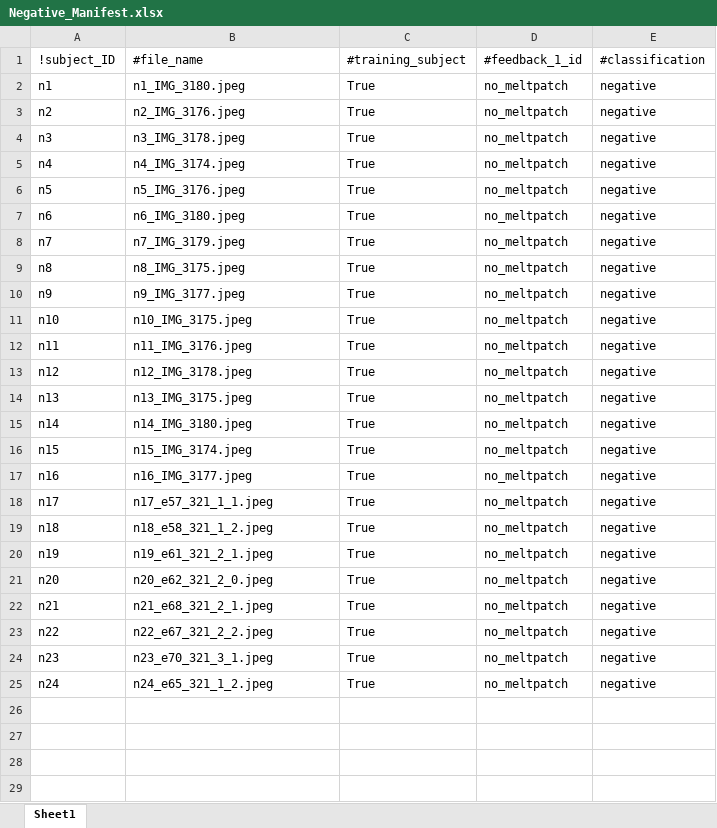
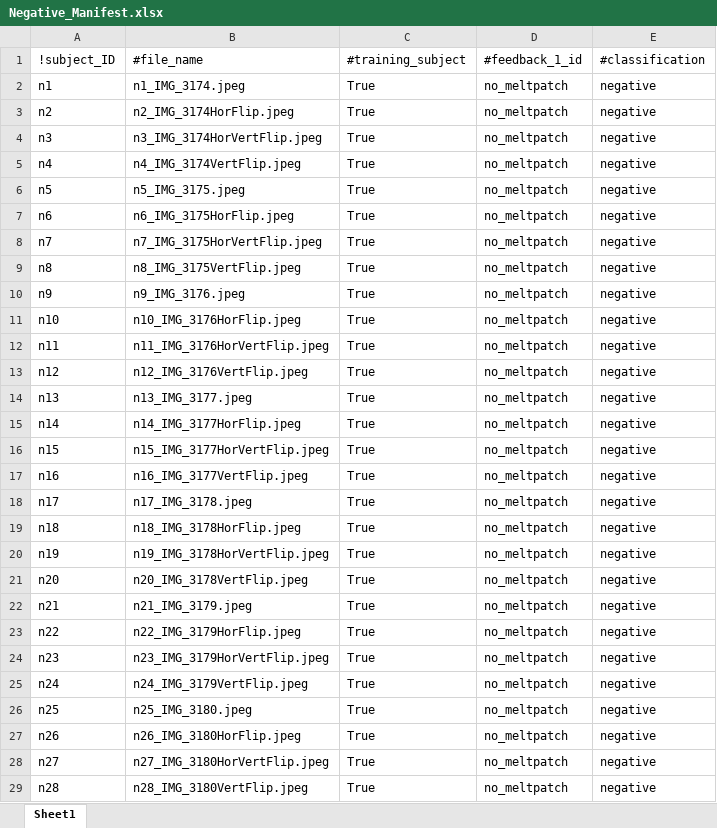
Before and after one commit to d-kessler/Macro-Citizen-Science, an Excel workbook: manifests/Negative_Manifest.xlsx, sheet Sheet1, drawn as a sheet; values as stored, in another font and other column widths than the file's, no borders; the diff names each change by its address in the sheet, - before the commit and + after, or states it on an @@ line.

```diff
--- a/manifests/Negative_Manifest.xlsx (sheet Sheet1)
+++ b/manifests/Negative_Manifest.xlsx (sheet Sheet1)
-B2: n1_IMG_3180.jpeg
+B2: n1_IMG_3174.jpeg
-B3: n2_IMG_3176.jpeg
+B3: n2_IMG_3174HorFlip.jpeg
-B4: n3_IMG_3178.jpeg
+B4: n3_IMG_3174HorVertFlip.jpeg
-B5: n4_IMG_3174.jpeg
+B5: n4_IMG_3174VertFlip.jpeg
-B6: n5_IMG_3176.jpeg
+B6: n5_IMG_3175.jpeg
-B7: n6_IMG_3180.jpeg
+B7: n6_IMG_3175HorFlip.jpeg
-B8: n7_IMG_3179.jpeg
+B8: n7_IMG_3175HorVertFlip.jpeg
-B9: n8_IMG_3175.jpeg
+B9: n8_IMG_3175VertFlip.jpeg
-B10: n9_IMG_3177.jpeg
+B10: n9_IMG_3176.jpeg
-B11: n10_IMG_3175.jpeg
+B11: n10_IMG_3176HorFlip.jpeg
-B12: n11_IMG_3176.jpeg
+B12: n11_IMG_3176HorVertFlip.jpeg
-B13: n12_IMG_3178.jpeg
+B13: n12_IMG_3176VertFlip.jpeg
-B14: n13_IMG_3175.jpeg
+B14: n13_IMG_3177.jpeg
-B15: n14_IMG_3180.jpeg
+B15: n14_IMG_3177HorFlip.jpeg
-B16: n15_IMG_3174.jpeg
+B16: n15_IMG_3177HorVertFlip.jpeg
-B17: n16_IMG_3177.jpeg
+B17: n16_IMG_3177VertFlip.jpeg
-B18: n17_e57_321_1_1.jpeg
+B18: n17_IMG_3178.jpeg
-B19: n18_e58_321_1_2.jpeg
+B19: n18_IMG_3178HorFlip.jpeg
-B20: n19_e61_321_2_1.jpeg
+B20: n19_IMG_3178HorVertFlip.jpeg
-B21: n20_e62_321_2_0.jpeg
+B21: n20_IMG_3178VertFlip.jpeg
-B22: n21_e68_321_2_1.jpeg
+B22: n21_IMG_3179.jpeg
-B23: n22_e67_321_2_2.jpeg
+B23: n22_IMG_3179HorFlip.jpeg
-B24: n23_e70_321_3_1.jpeg
+B24: n23_IMG_3179HorVertFlip.jpeg
-B25: n24_e65_321_1_2.jpeg
+B25: n24_IMG_3179VertFlip.jpeg
+row 26: n25 | n25_IMG_3180.jpeg | True | no_meltpatch | negative
+row 27: n26 | n26_IMG_3180HorFlip.jpeg | True | no_meltpatch | negative
+row 28: n27 | n27_IMG_3180HorVertFlip.jpeg | True | no_meltpatch | negative
+row 29: n28 | n28_IMG_3180VertFlip.jpeg | True | no_meltpatch | negative
```
Also changed, not shown: manifests/Experiment_Manifest.xlsx, manifests/Simulation_Manifest.xlsx.
